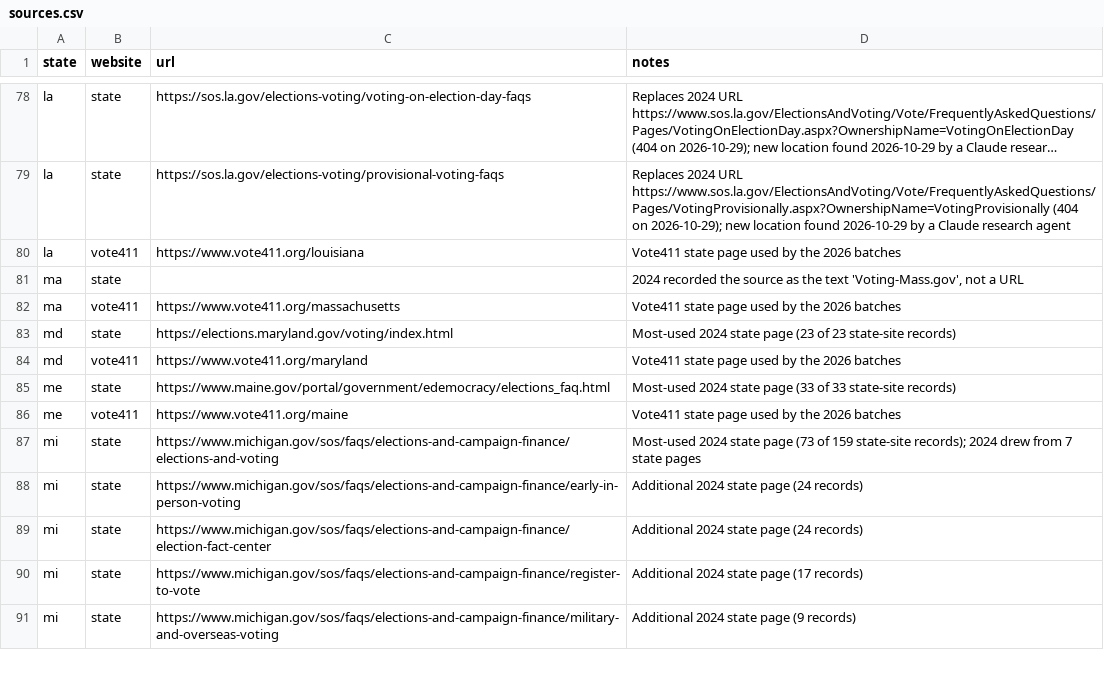
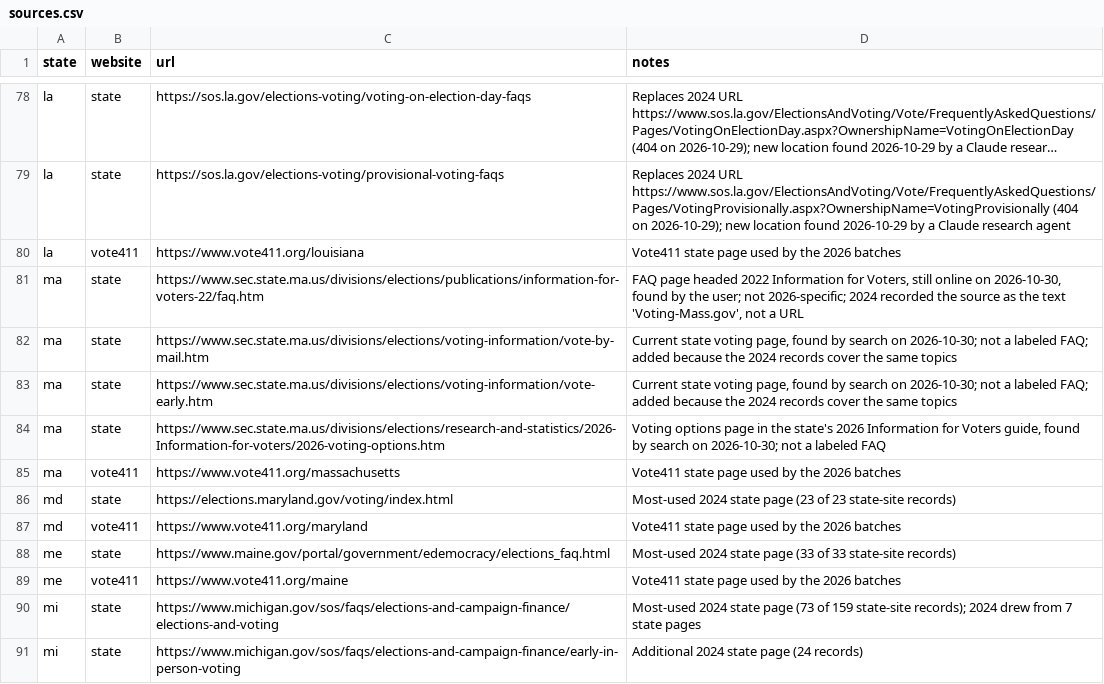
Before and after one commit to CEASLEY803/voter-faqs-2026, a CSV file: sources.csv, drawn as a sheet; only a part is shown, gaps mark what is left out; the shorter side is filled out with more unchanged rows; long unchanged cells end in ….

Commit message:
data: add Massachusetts state pages saved by hand
Massachusetts had no state source. sources.csv now lists its 2022 Information
for Voters FAQ, still online, plus current vote-by-mail, early voting, and 2026
voting options pages. The site blocks scripted requests. Three of the four were
saved by hand and imported; the vote-by-mail page has not been saved yet.

```diff
--- a/sources.csv
+++ b/sources.csv
@@ -80,3 +80,6 @@ la,state,https://sos.la.gov/elections-voting/provisional-voting-faqs,Replaces 20
 la,vote411,https://www.vote411.org/louisiana,Vote411 state page used by the 2026 batches
-ma,state,,"2024 recorded the source as the text 'Voting-Mass.gov', not a URL"
+ma,state,https://www.sec.state.ma.us/divisions/elections/publications/information-for-voters-22/faq.htm,"FAQ page headed 2022 Information for Voters, still online on 2026-10-30, found by the user; not 2026-specific; 2024 recorded the source as the text 'Voting-Mass.gov', not a URL"
+ma,state,https://www.sec.state.ma.us/divisions/elections/voting-information/vote-by-mail.htm,"Current state voting page, found by search on 2026-10-30; not a labeled FAQ; added because the 2024 records cover the same topics"
+ma,state,https://www.sec.state.ma.us/divisions/elections/voting-information/vote-early.htm,"Current state voting page, found by search on 2026-10-30; not a labeled FAQ; added because the 2024 records cover the same topics"
+ma,state,https://www.sec.state.ma.us/divisions/elections/research-and-statistics/2026-Information-for-voters/2026-voting-options.htm,"Voting options page in the state's 2026 Information for Voters guide, found by search on 2026-10-30; not a labeled FAQ"
 ma,vote411,https://www.vote411.org/massachusetts,Vote411 state page used by the 2026 batches
```
Also changed, not shown: 5 other files.
